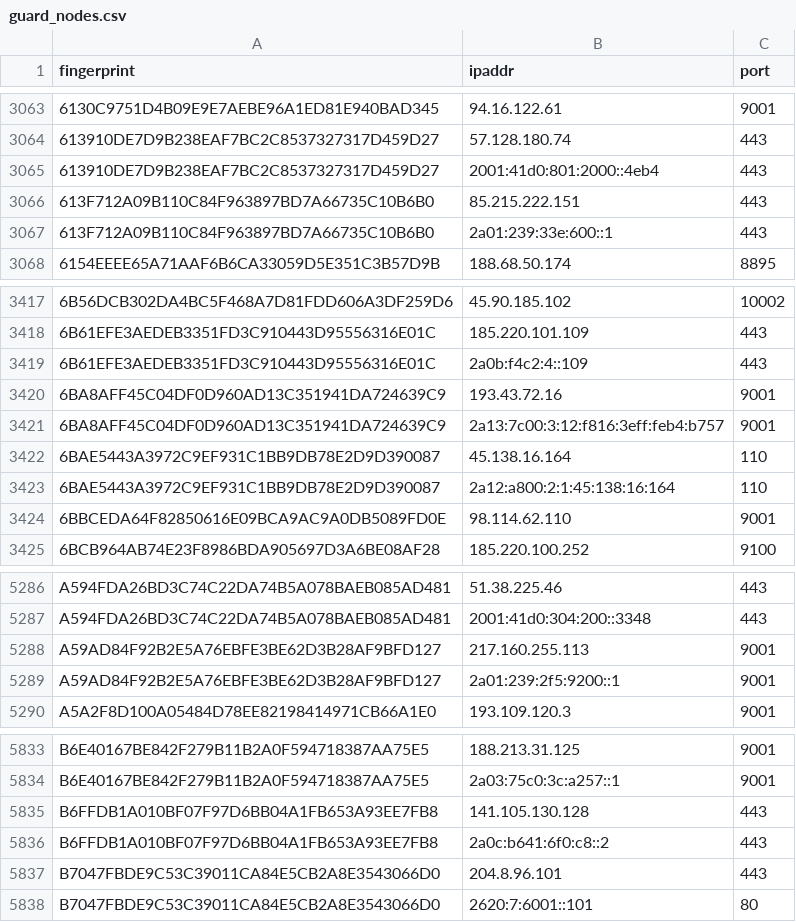
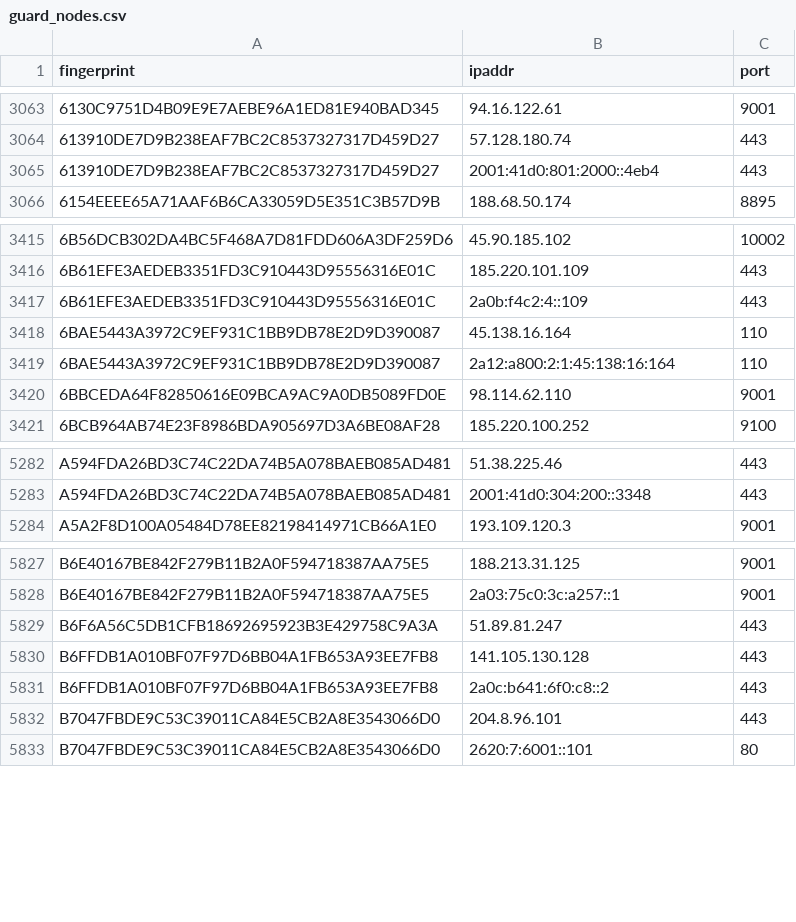
Before and after one commit to 0xPratikPatil/peel-the-net, a CSV file: dataset/guard_nodes.csv, drawn as a sheet; only a part is shown, gaps mark what is left out.

```diff
--- a/dataset/guard_nodes.csv
+++ b/dataset/guard_nodes.csv
@@ -3065,4 +3065,2 @@ fingerprint,ipaddr,port
 613910DE7D9B238EAF7BC2C8537327317D459D27,2001:41d0:801:2000::4eb4,443
-613F712A09B110C84F963897BD7A66735C10B6B0,85.215.222.151,443
-613F712A09B110C84F963897BD7A66735C10B6B0,2a01:239:33e:600::1,443
 6154EEEE65A71AAF6B6CA33059D5E351C3B57D9B,188.68.50.174,8895
@@ -3419,4 +3417,2 @@ fingerprint,ipaddr,port
 6B61EFE3AEDEB3351FD3C910443D95556316E01C,2a0b:f4c2:4::109,443
-6BA8AFF45C04DF0D960AD13C351941DA724639C9,193.43.72.16,9001
-6BA8AFF45C04DF0D960AD13C351941DA724639C9,2a13:7c00:3:12:f816:3eff:feb4:b757,9001
 6BAE5443A3972C9EF931C1BB9DB78E2D9D390087,45.138.16.164,110
@@ -5287,4 +5283,2 @@ A594FDA26BD3C74C22DA74B5A078BAEB085AD481,51.38.225.46,443
 A594FDA26BD3C74C22DA74B5A078BAEB085AD481,2001:41d0:304:200::3348,443
-A59AD84F92B2E5A76EBFE3BE62D3B28AF9BFD127,217.160.255.113,9001
-A59AD84F92B2E5A76EBFE3BE62D3B28AF9BFD127,2a01:239:2f5:9200::1,9001
 A5A2F8D100A05484D78EE82198414971CB66A1E0,193.109.120.3,9001
@@ -5834,2 +5828,3 @@ B6E40167BE842F279B11B2A0F594718387AA75E5,188.213.31.125,9001
 B6E40167BE842F279B11B2A0F594718387AA75E5,2a03:75c0:3c:a257::1,9001
+B6F6A56C5DB1CFB18692695923B3E429758C9A3A,51.89.81.247,443
 B6FFDB1A010BF07F97D6BB04A1FB653A93EE7FB8,141.105.130.128,443
```
Also changed, not shown: dataset/all_nodes.csv, dataset/exit_nodes.csv, 3 other files.
